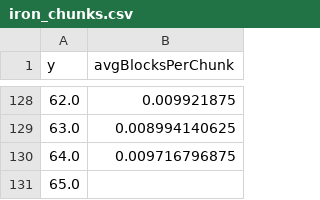
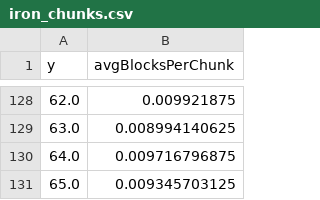
Before and after one commit to nuhtan/minecraftAnalysis, a CSV file: results/iron_chunks.csv, drawn as a sheet; only a part is shown, gaps mark what is left out.

```diff
--- a/results/iron_chunks.csv
+++ b/results/iron_chunks.csv
@@ -130,2 +130,2 @@ y,avgBlocksPerChunk
 64.0,0.009716796875
-65.0,
+65.0,0.009345703125
```
Also changed, not shown: results/air_chunks.csv, results/chunks_air_full_range.csv, 8 other files.
